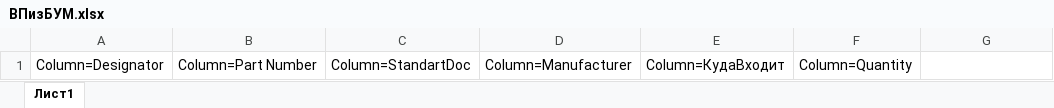
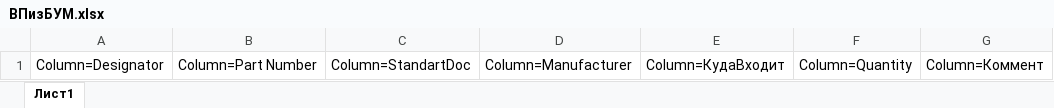
Before and after one commit to work5lov/LibrariesGOST, an Excel workbook: GOST_Templates/шаблоны/ВПизБУМ.xlsx, sheet Лист1, drawn as a sheet; values as stored, in another font and other column widths than the file's, no borders; the diff names each change by its address in the sheet, - before the commit and + after, or states it on an @@ line.

```diff
--- a/GOST_Templates/шаблоны/ВПизБУМ.xlsx (sheet Лист1)
+++ b/GOST_Templates/шаблоны/ВПизБУМ.xlsx (sheet Лист1)
-G1: (empty)
+G1: Column=Коммент
```
Also changed, not shown: CapGOST.xlsx, ICGOST.xlsx, 7 other files.
